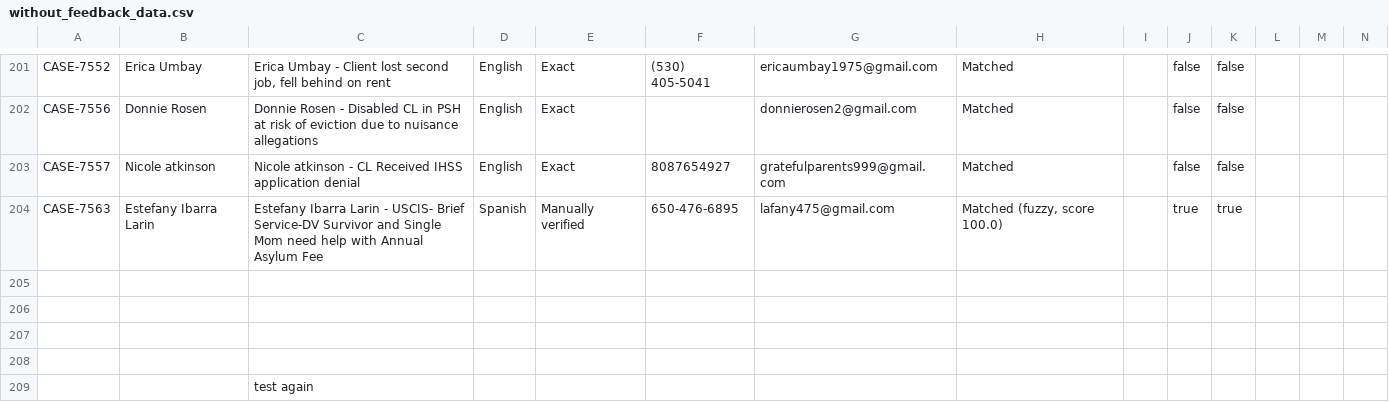
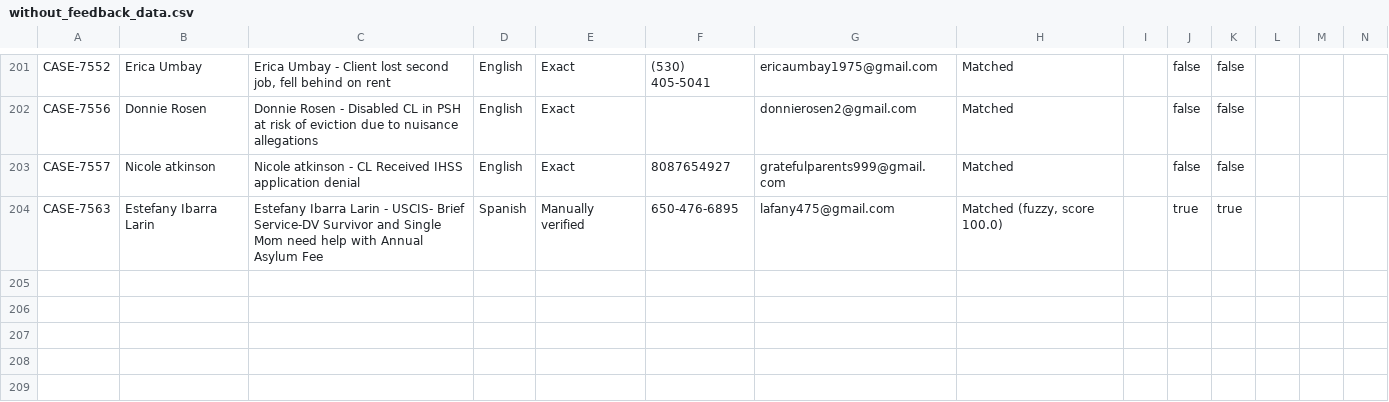
Before and after one commit to RyAlah/ODL_Analysis, a CSV file: without_feedback_data.csv, drawn as a sheet; only a part is shown, gaps mark what is left out; rows hold the shown columns only; the diff names each change by its address in the sheet, - before the commit and + after, or states it on an @@ line.

Commit message:
Auto-update without_feedback_data.csv

```diff
--- a/without_feedback_data.csv
+++ b/without_feedback_data.csv
-row 205: (empty)
-row 206: (empty)
-row 207: (empty)
-row 208: (empty)
-row 209:  |  | test again
```
